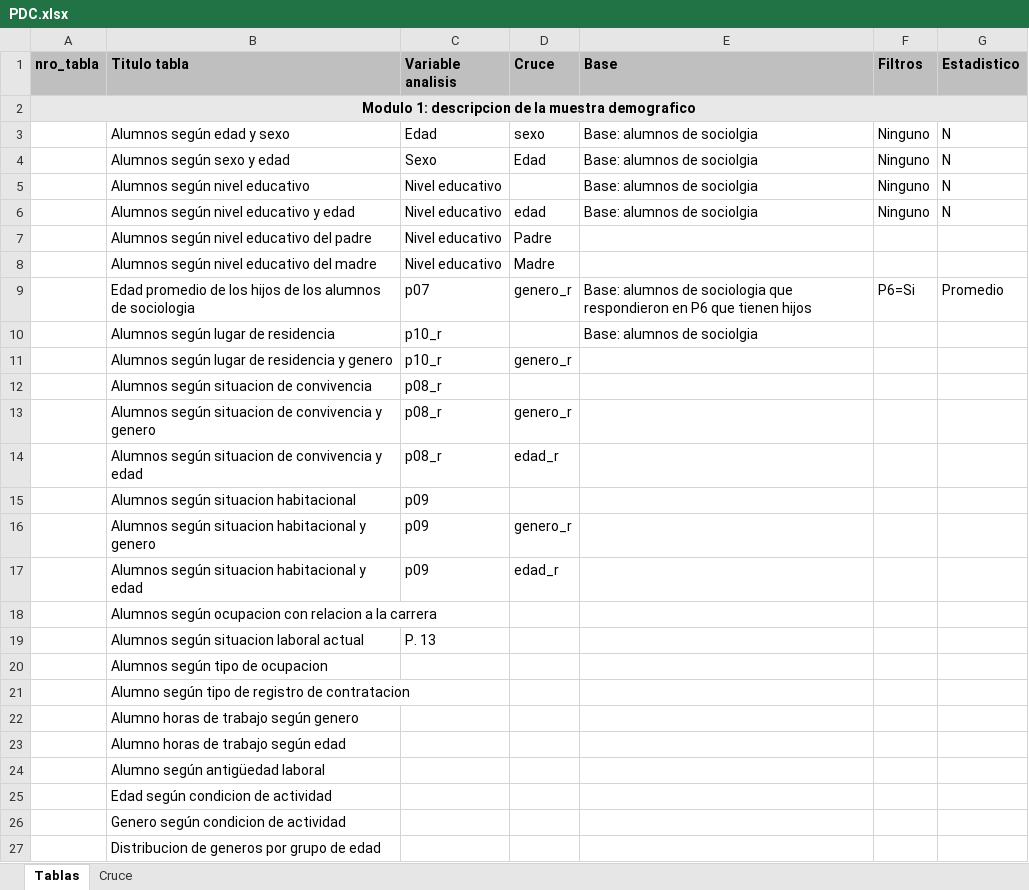
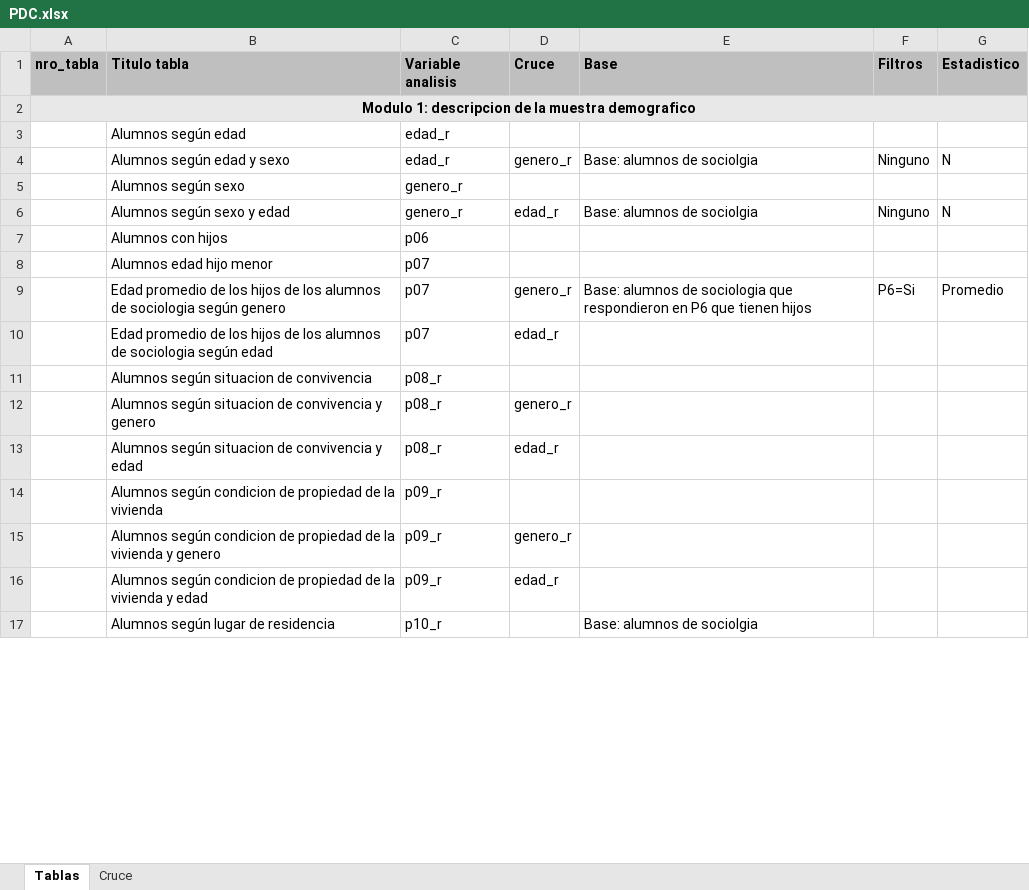
Before and after one commit to BetsyCohen/clases-r-daniel, an Excel workbook: PDC.xlsx, sheet Tablas, drawn as a sheet; only a part is shown; values as stored, in another font and other column widths than the file's, no borders; removed rows and columns are numbered as before the commit, all else as after; the diff covers the shown part only; the diff names each change by its address in the sheet, - before the commit and + after, or states it on an @@ line.

```diff
--- a/PDC.xlsx (sheet Tablas)
+++ b/PDC.xlsx (sheet Tablas)
+row 3:  | Alumnos según edad | edad_r
-C4 (Variable analisis): Edad
+C4 (Variable analisis): edad_r
-D4 (Cruce): sexo
+D4 (Cruce): genero_r
+row 5:  | Alumnos según sexo | genero_r
-C6 (Variable analisis): Sexo
+C6 (Variable analisis): genero_r
-D6 (Cruce): Edad
+D6 (Cruce): edad_r
-row 5:  | Alumnos según nivel educativo | Nivel educativo |  | Base: alumnos de sociolgia | Ninguno | N
-row 6:  | Alumnos según nivel educativo y edad | Nivel educativo | edad | Base: alumnos de sociolgia | Ninguno | N
-row 7:  | Alumnos según nivel educativo del padre | Nivel educativo | Padre
-row 8:  | Alumnos según nivel educativo del madre | Nivel educativo | Madre
+row 7:  | Alumnos con hijos | p06
+row 8:  | Alumnos edad hijo menor | p07
-B9 (Titulo tabla): …de sociologia
+B9 (Titulo tabla): …de sociologia según genero
@@ row 11 moved to row 18: Alumnos según lugar de residencia y gene… @@
+row 10:  | Edad promedio de los hijos de los alumnos de sociologia según edad | p07 | edad_r
-row 15:  | Alumnos según situacion habitacional | p09
+row 14:  | Alumnos según condicion de propiedad de la vivienda | p09_r
-B15 (Titulo tabla): Alumnos según situacion habitacional y genero
+B15 (Titulo tabla): Alumnos según condicion de propiedad de la vivienda y genero
-C15:C16 (Variable analisis): p09
+C15:C16 (Variable analisis): p09_r
-B16 (Titulo tabla): Alumnos según situacion habitacional y edad
+B16 (Titulo tabla): Alumnos según condicion de propiedad de la vivienda y edad
-row 18:  | Alumnos según ocupacion con relacion a la carrera
-row 19:  | Alumnos según situacion laboral actual | P. 13
-row 20:  | Alumnos según tipo de ocupacion
-row 21:  | Alumno según tipo de registro de contratacion
-row 22:  | Alumno horas de trabajo según genero
-row 23:  | Alumno horas de trabajo según edad
-row 24:  | Alumno según antigüedad laboral
-row 25:  | Edad según condicion de actividad
-row 26:  | Genero según condicion de actividad
-row 27:  | Distribucion de generos por grupo de edad
@@ row 10 moved to row 17: Alumnos según lugar de residencia @@
```
Also changed, not shown: 142 added rows, 10 removed rows, 6 edited cells, cell formats and merged cells elsewhere in this sheet, 1 other file.
